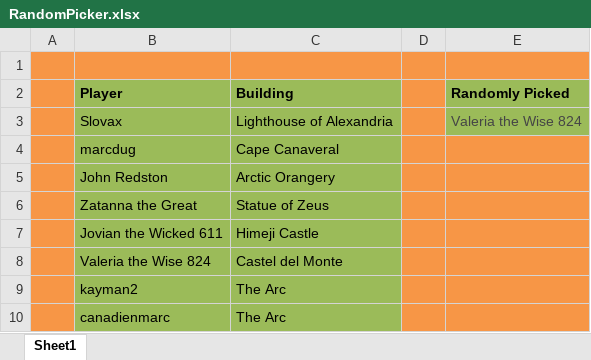
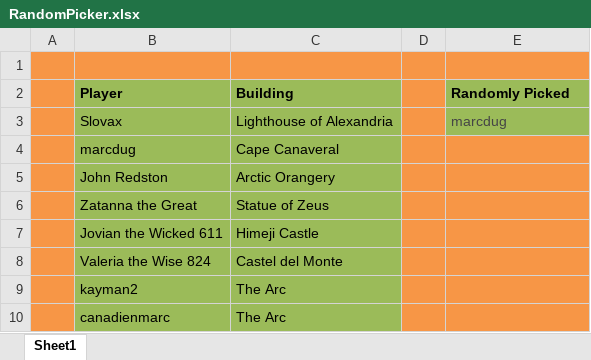
Before and after one commit to LazarusLottery/LazarusLottery.github.io, an Excel workbook: RandomPicker.xlsx, sheet Sheet1, drawn as a sheet; values as stored, in another font and other column widths than the file's, no borders; the diff names each change by its address in the sheet, - before the commit and + after, or states it on an @@ line.

```diff
--- a/RandomPicker.xlsx (sheet Sheet1)
+++ b/RandomPicker.xlsx (sheet Sheet1)
-E3 (Randomly Picked): Valeria the Wise 824
+E3 (Randomly Picked): marcdug
```
Also changed, not shown: 2 other files.
